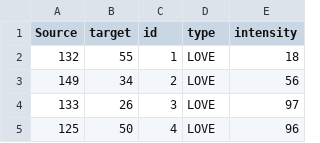
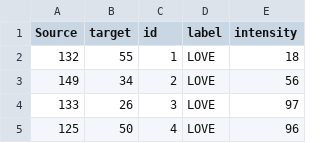
Before and after one commit to robertlees/host_csv, a CSV file: resedge.csv, drawn as a sheet; only a part is shown.

Commit message:
Update resedge.csv

```diff
--- a/resedge.csv
+++ b/resedge.csv
@@ -1,2 +1,2 @@
-Source,target,id,type,intensity
+Source,target,id,label,intensity
 132,55,1,LOVE,18
```
